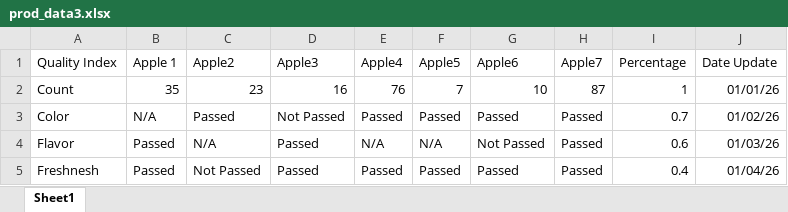
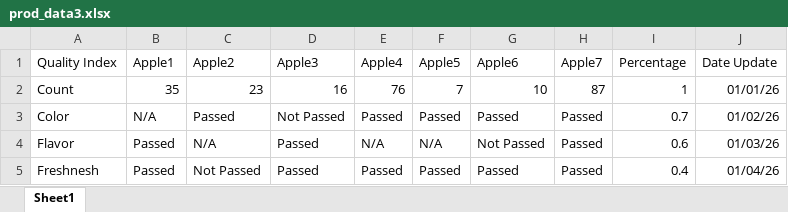
Before and after one commit to rosa-lpz/data-analysis-handbook, an Excel workbook: data-visualization/power-bi/examples/sorting-tables/data/prod_data3.xlsx, sheet Sheet1, drawn as a sheet; values as stored, in another font and other column widths than the file's, no borders; the diff names each change by its address in the sheet, - before the commit and + after, or states it on an @@ line.

Commit message:
data analysis in jupyter notebook
- data analysis
- sort of columns

```diff
--- a/data-visualization/power-bi/examples/sorting-tables/data/prod_data3.xlsx (sheet Sheet1)
+++ b/data-visualization/power-bi/examples/sorting-tables/data/prod_data3.xlsx (sheet Sheet1)
-B1: Apple 1
+B1: Apple1
```
Also changed, not shown: 7 other files.
